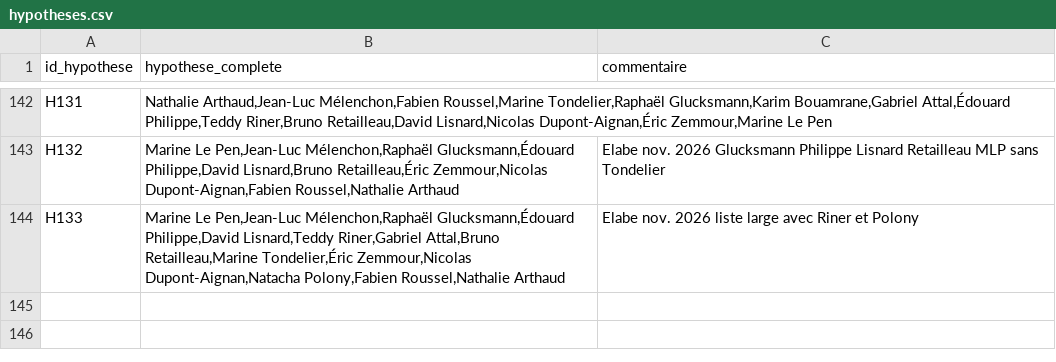
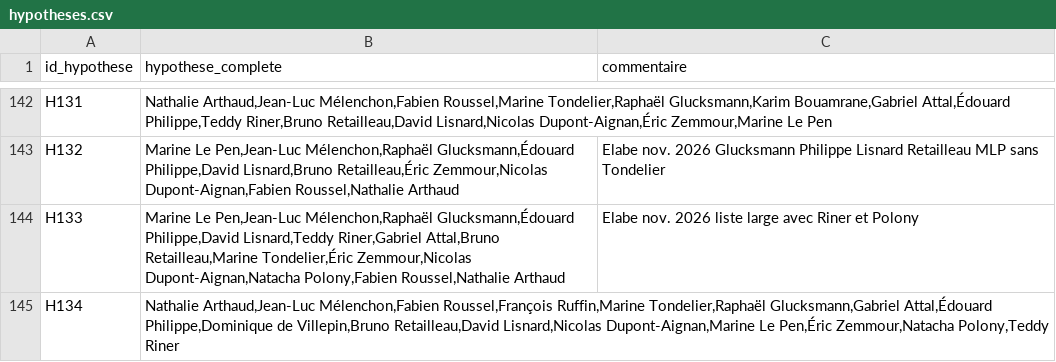
Before and after one commit to EnzoSim/rolling-2027, a CSV file: hypotheses.csv, drawn as a sheet; only a part is shown, gaps mark what is left out.

```diff
--- a/hypotheses.csv
+++ b/hypotheses.csv
@@ -144 +144,2 @@ H132,"Marine Le Pen,Jean-Luc Mélenchon,Raphaël Glucksmann,Édouard Philippe,Da
 H133,"Marine Le Pen,Jean-Luc Mélenchon,Raphaël Glucksmann,Édouard Philippe,David Lisnard,Teddy Riner,Gabriel Attal,Bruno Retailleau,Marine Tondelier,Éric Zemmour,Nicolas Dupont-Aignan,Natacha Polony,Fabien Roussel,Nathalie Arthaud",Elabe nov. 2026 liste large avec Riner et Polony
+H134,"Nathalie Arthaud,Jean-Luc Mélenchon,Fabien Roussel,François Ruffin,Marine Tondelier,Raphaël Glucksmann,Gabriel Attal,Édouard Philippe,Dominique de Villepin,Bruno Retailleau,David Lisnard,Nicolas Dupont-Aignan,Marine Le Pen,Éric Zemmour,Natacha Polony,Teddy Riner",
```
Also changed, not shown: polls.csv, 5 other files.
